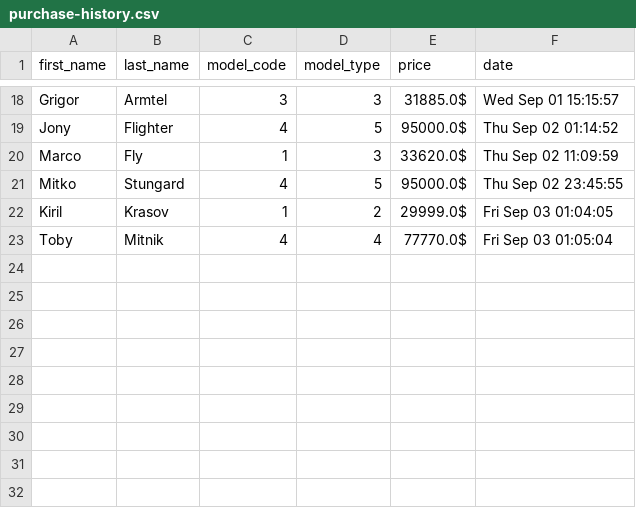
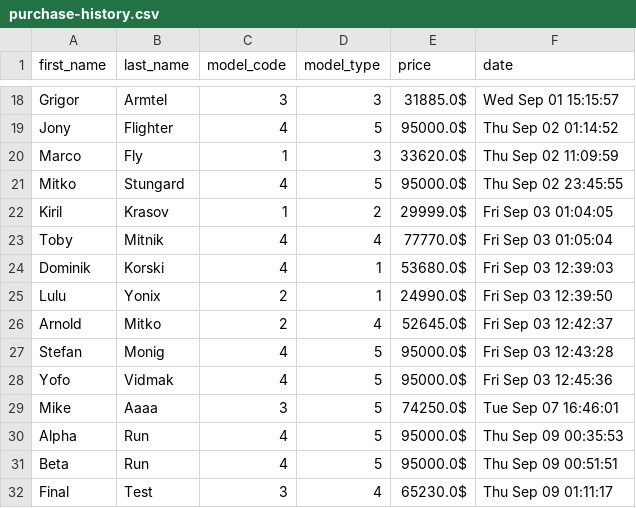
Before and after one commit to NichitaS-javaDev/MBShop, a CSV file: src/main/resources/purchase-history.csv, drawn as a sheet; only a part is shown, gaps mark what is left out.

```diff
--- a/src/main/resources/purchase-history.csv
+++ b/src/main/resources/purchase-history.csv
@@ -23 +23,10 @@ Kiril, Krasov, 1, 2, 29999.0$, Fri Sep 03 01:04:05
 Toby, Mitnik, 4, 4, 77770.0$, Fri Sep 03 01:05:04
+Dominik, Korski, 4, 1, 53680.0$, Fri Sep 03 12:39:03
+Lulu, Yonix, 2, 1, 24990.0$, Fri Sep 03 12:39:50
+Arnold, Mitko, 2, 4, 52645.0$, Fri Sep 03 12:42:37
+Stefan, Monig, 4, 5, 95000.0$, Fri Sep 03 12:43:28
+Yofo, Vidmak, 4, 5, 95000.0$, Fri Sep 03 12:45:36
+Mike, Aaaa, 3, 5, 74250.0$, Tue Sep 07 16:46:01
+Alpha, Run, 4, 5, 95000.0$, Thu Sep 09 00:35:53
+Beta, Run, 4, 5, 95000.0$, Thu Sep 09 00:51:51
+Final, Test, 3, 4, 65230.0$, Thu Sep 09 01:11:17
```
Also changed, not shown: 13 other files.
